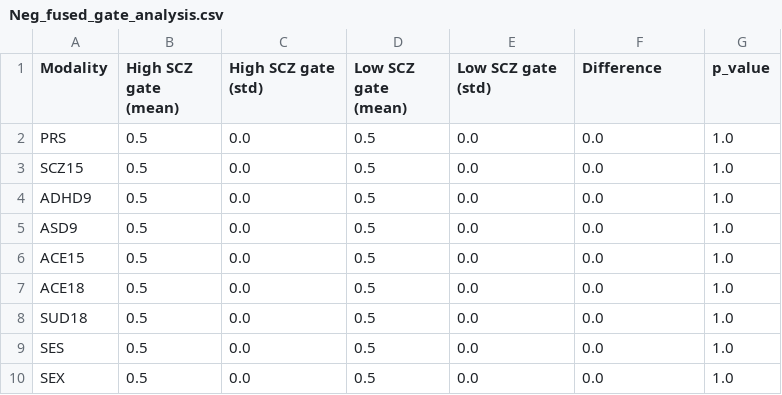
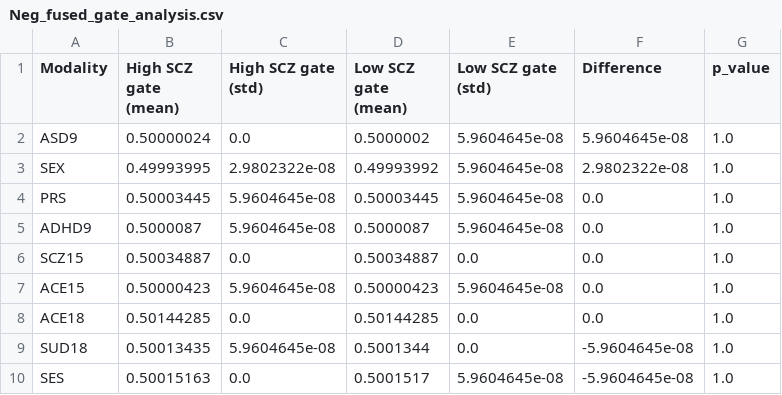
Before and after one commit to sil-pixel/Thesis, a CSV file: DCMFNet/Results/Importance Analysis/Neg_fused_gate_analysis.csv, drawn as a sheet.

Commit message:
importance analysis with Neg back to default layers tuned

```diff
--- a/DCMFNet/Results/Importance Analysis/Neg_fused_gate_analysis.csv
+++ b/DCMFNet/Results/Importance Analysis/Neg_fused_gate_analysis.csv
@@ -1,10 +1,10 @@
 Modality,High SCZ gate (mean),High SCZ gate (std),Low SCZ gate (mean),Low SCZ gate (std),Difference,p_value
-PRS,0.5,0.0,0.5,0.0,0.0,1.0
-SCZ15,0.5,0.0,0.5,0.0,0.0,1.0
-ADHD9,0.5,0.0,0.5,0.0,0.0,1.0
-ASD9,0.5,0.0,0.5,0.0,0.0,1.0
-ACE15,0.5,0.0,0.5,0.0,0.0,1.0
-ACE18,0.5,0.0,0.5,0.0,0.0,1.0
-SUD18,0.5,0.0,0.5,0.0,0.0,1.0
-SES,0.5,0.0,0.5,0.0,0.0,1.0
-SEX,0.5,0.0,0.5,0.0,0.0,1.0
+ASD9,0.50000024,0.0,0.5000002,5.9604645e-08,5.9604645e-08,1.0
+SEX,0.49993995,2.9802322e-08,0.49993992,5.9604645e-08,2.9802322e-08,1.0
+PRS,0.50003445,5.9604645e-08,0.50003445,5.9604645e-08,0.0,1.0
+ADHD9,0.5000087,5.9604645e-08,0.5000087,5.9604645e-08,0.0,1.0
+SCZ15,0.50034887,0.0,0.50034887,0.0,0.0,1.0
+ACE15,0.50000423,5.9604645e-08,0.50000423,5.9604645e-08,0.0,1.0
+ACE18,0.50144285,0.0,0.50144285,0.0,0.0,1.0
+SUD18,0.50013435,5.9604645e-08,0.5001344,0.0,-5.9604645e-08,1.0
+SES,0.50015163,0.0,0.5001517,5.9604645e-08,-5.9604645e-08,1.0
```
Also changed, not shown: DCMFNet/Results/Final Best Model/Neg_test_results_per_seed.csv, DCMFNet/Results/Final Best Model/test_results_summary.csv, 24 other files.
